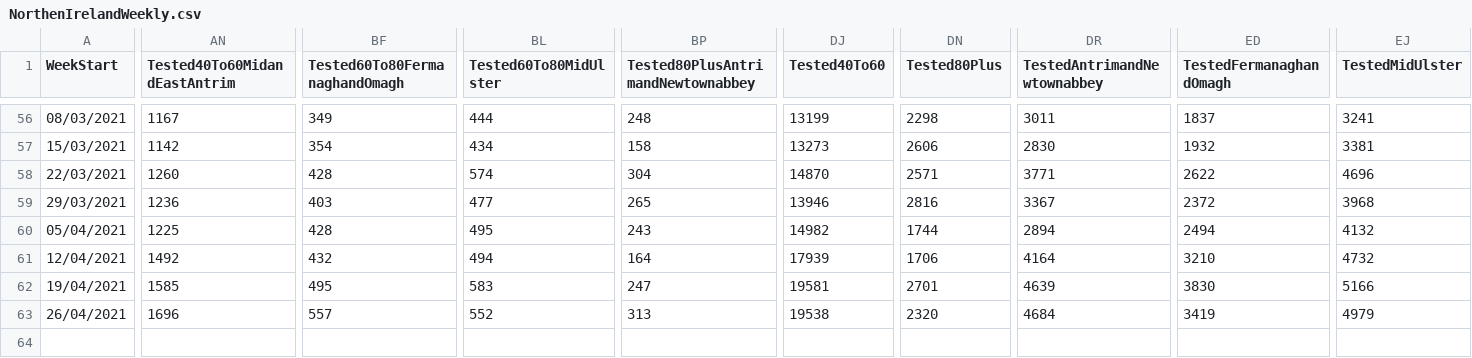
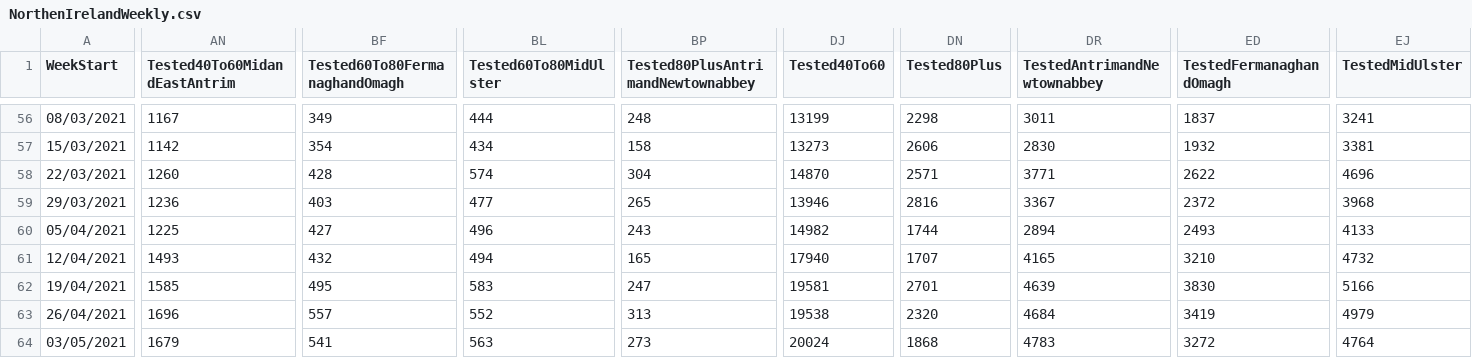
Before and after one commit to isag-covid19/covid19-dataextracts, a CSV file: NIWeekly/NorthenIrelandWeekly.csv, drawn as a sheet; only a part is shown, gaps mark what is left out; rows hold the shown columns only; the diff covers the shown part only; the diff names each change by its address in the sheet, - before the commit and + after, or states it on an @@ line.

```diff
--- a/NIWeekly/NorthenIrelandWeekly.csv
+++ b/NIWeekly/NorthenIrelandWeekly.csv
-BF60 (Tested60To80FermanaghandOmagh): 428
+BF60 (Tested60To80FermanaghandOmagh): 427
-BL60 (Tested60To80MidUlster): 495
+BL60 (Tested60To80MidUlster): 496
-ED60 (TestedFermanaghandOmagh): 2494
+ED60 (TestedFermanaghandOmagh): 2493
-EJ60 (TestedMidUlster): 4132
+EJ60 (TestedMidUlster): 4133
-AN61 (Tested40To60MidandEastAntrim): 1492
+AN61 (Tested40To60MidandEastAntrim): 1493
-BP61: 164
+BP61: 165
-DJ61 (Tested40To60): 17939
+DJ61 (Tested40To60): 17940
-DN61 (Tested80Plus): 1706
+DN61 (Tested80Plus): 1707
-DR61 (TestedAntrimandNewtownabbey): 4164
+DR61 (TestedAntrimandNewtownabbey): 4165
+row 64: 03/05/2021 | 1679 | 541 | 563 | 273 | 20024 | 1868 | 4783 | 3272 | 4764
```
Also changed, not shown: 24 edited cells elsewhere in this file, DailyEpidemiology/Days.csv, 1 other file.
